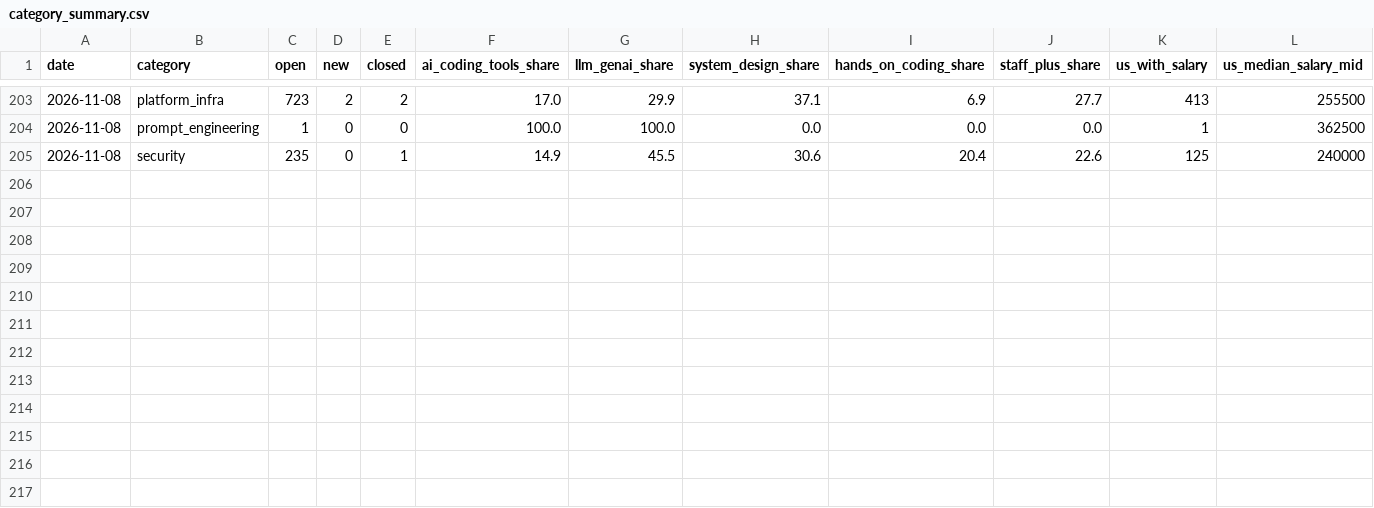
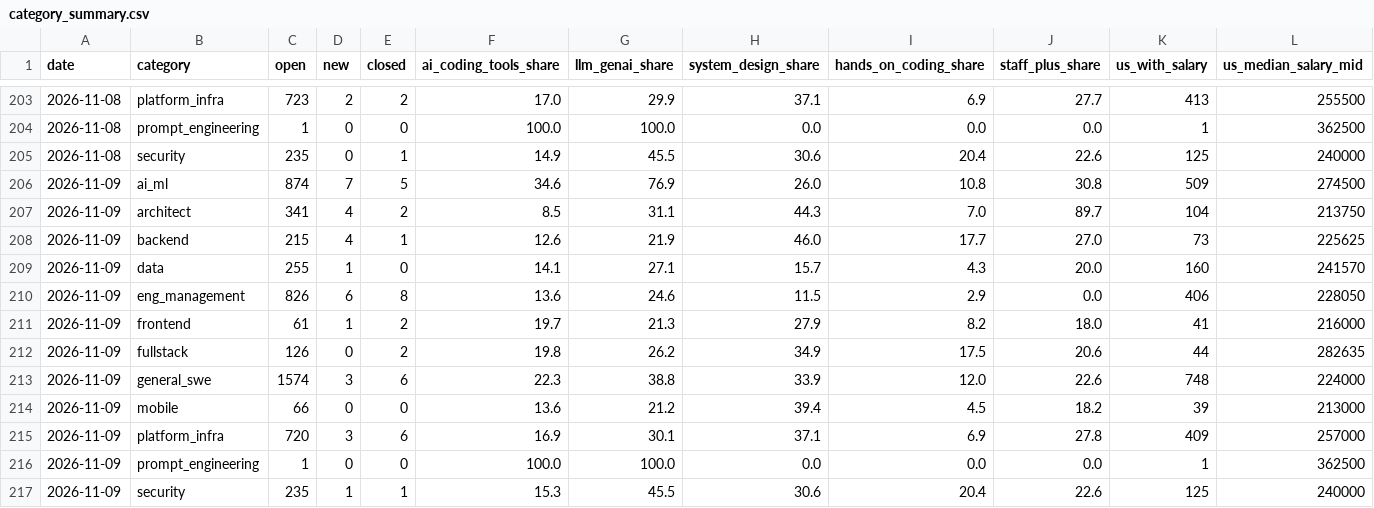
Before and after one commit to Xenzoro/sweAiTracker, a CSV file: data/boards/category_summary.csv, drawn as a sheet; only a part is shown, gaps mark what is left out; the diff names each change by its address in the sheet, - before the commit and + after, or states it on an @@ line.

```diff
--- a/data/boards/category_summary.csv
+++ b/data/boards/category_summary.csv
+row 206: 2026-11-09 | ai_ml | 874 | 7 | 5 | 34.6 | 76.9 | 26.0 | 10.8 | 30.8 | 509 | 274500
+row 207: 2026-11-09 | architect | 341 | 4 | 2 | 8.5 | 31.1 | 44.3 | 7.0 | 89.7 | 104 | 213750
+row 208: 2026-11-09 | backend | 215 | 4 | 1 | 12.6 | 21.9 | 46.0 | 17.7 | 27.0 | 73 | 225625
+row 209: 2026-11-09 | data | 255 | 1 | 0 | 14.1 | 27.1 | 15.7 | 4.3 | 20.0 | 160 | 241570
+row 210: 2026-11-09 | eng_management | 826 | 6 | 8 | 13.6 | 24.6 | 11.5 | 2.9 | 0.0 | 406 | 228050
+row 211: 2026-11-09 | frontend | 61 | 1 | 2 | 19.7 | 21.3 | 27.9 | 8.2 | 18.0 | 41 | 216000
+row 212: 2026-11-09 | fullstack | 126 | 0 | 2 | 19.8 | 26.2 | 34.9 | 17.5 | 20.6 | 44 | 282635
+row 213: 2026-11-09 | general_swe | 1574 | 3 | 6 | 22.3 | 38.8 | 33.9 | 12.0 | 22.6 | 748 | 224000
+row 214: 2026-11-09 | mobile | 66 | 0 | 0 | 13.6 | 21.2 | 39.4 | 4.5 | 18.2 | 39 | 213000
+row 215: 2026-11-09 | platform_infra | 720 | 3 | 6 | 16.9 | 30.1 | 37.1 | 6.9 | 27.8 | 409 | 257000
+row 216: 2026-11-09 | prompt_engineering | 1 | 0 | 0 | 100.0 | 100.0 | 0.0 | 0.0 | 0.0 | 1 | 362500
+row 217: 2026-11-09 | security | 235 | 1 | 1 | 15.3 | 45.5 | 30.6 | 20.4 | 22.6 | 125 | 240000
```
Also changed, not shown: data/bls/series.csv, data/boards/company_summary.csv, 8 other files.
